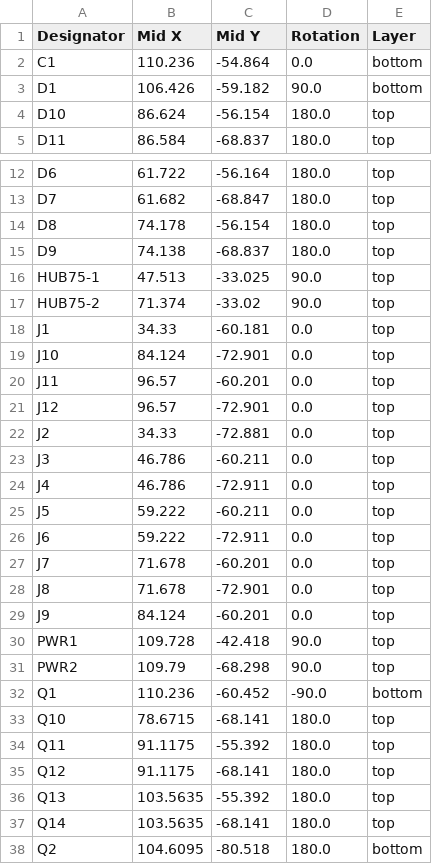
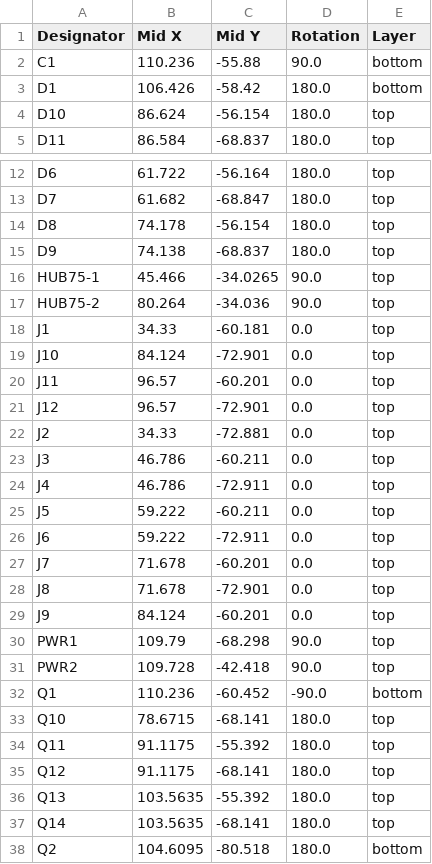
Before and after one commit to Peter-van-Tol/HUB-75-boards, a CSV file: HUB75-Sinking_input/production/positions.csv, drawn as a sheet; only a part is shown, gaps mark what is left out; the diff covers the shown part only.

```diff
--- a/HUB75-Sinking_input/production/positions.csv
+++ b/HUB75-Sinking_input/production/positions.csv
@@ -1,4 +1,4 @@
 Designator,Mid X,Mid Y,Rotation,Layer
-C1,110.236,-54.864,0.0,bottom
-D1,106.426,-59.182,90.0,bottom
+C1,110.236,-55.88,90.0,bottom
+D1,106.426,-58.42,180.0,bottom
 D10,86.624,-56.154,180.0,top
@@ -15,4 +15,4 @@ D8,74.178,-56.154,180.0,top
 D9,74.138,-68.837,180.0,top
-HUB75-1,47.513,-33.025,90.0,top
-HUB75-2,71.374,-33.02,90.0,top
+HUB75-1,45.466,-34.0265,90.0,top
+HUB75-2,80.264,-34.036,90.0,top
 J1,34.33,-60.181,0.0,top
@@ -29,4 +29,4 @@ J8,71.678,-72.901,0.0,top
 J9,84.124,-60.201,0.0,top
-PWR1,109.728,-42.418,90.0,top
-PWR2,109.79,-68.298,90.0,top
+PWR1,109.79,-68.298,90.0,top
+PWR2,109.728,-42.418,90.0,top
 Q1,110.236,-60.452,-90.0,bottom
```
Also changed, not shown: 15 edited cells elsewhere in this file, HUB75-Sinking_input/production/bom.csv, HUB75-Sinking_input/production/designators.csv, 6 other files.
